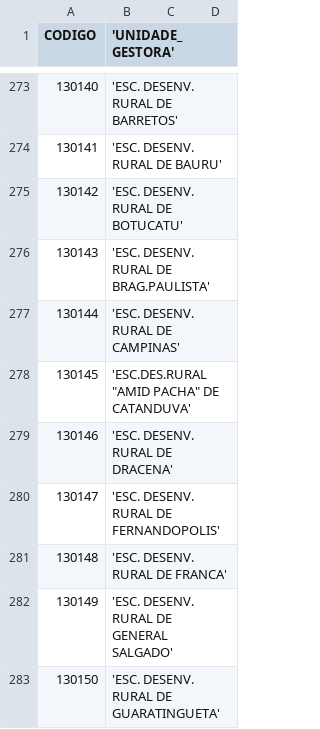
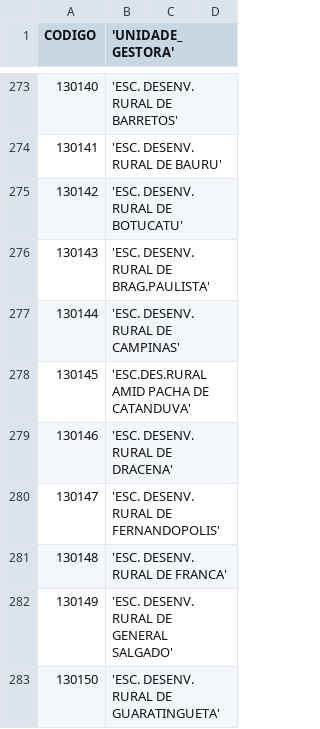
Before and after one commit to dfalbel/budgetSP, a CSV file: inst/codigoUnidadeGestora.csv, drawn as a sheet; only a part is shown, gaps mark what is left out.

Commit message:
fix unidade gestora

```diff
--- a/inst/codigoUnidadeGestora.csv
+++ b/inst/codigoUnidadeGestora.csv
@@ -277,3 +277,3 @@
 130144,'ESC. DESENV. RURAL DE CAMPINAS'
-130145,'ESC.DES.RURAL "AMID PACHA" DE CATANDUVA'
+130145,'ESC.DES.RURAL AMID PACHA DE CATANDUVA'
 130146,'ESC. DESENV. RURAL DE DRACENA'
```
